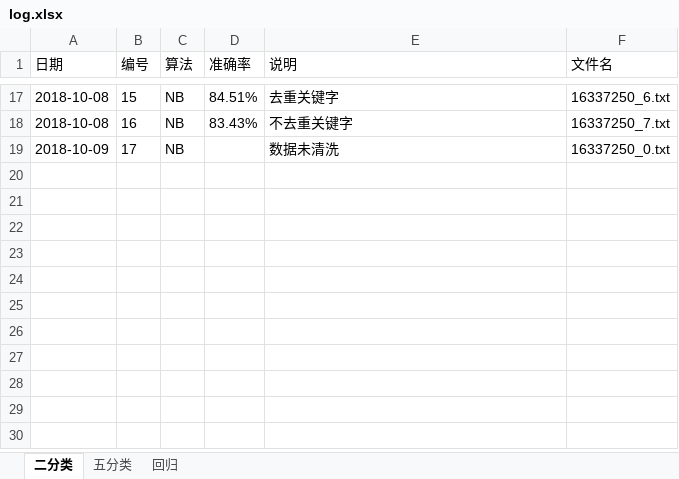
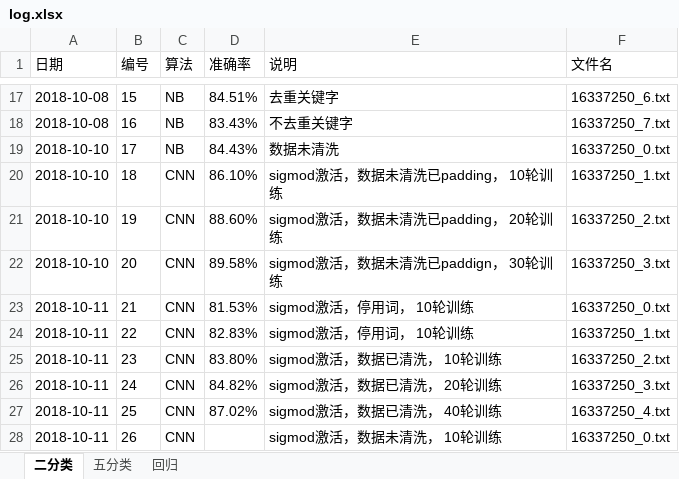
Before and after one commit to npathcheck/project, an Excel workbook: rank/log.xlsx, sheet 二分类, drawn as a sheet; only a part is shown, gaps mark what is left out; values as stored, in another font and other column widths than the file's, no borders; the diff names each change by its address in the sheet, - before the commit and + after, or states it on an @@ line.

```diff
--- a/rank/log.xlsx (sheet 二分类)
+++ b/rank/log.xlsx (sheet 二分类)
-A19 (日期): 2018-10-09
+A19 (日期): 2018-10-10
-D19 (准确率): (empty)
+D19 (准确率): 84.43%
+row 20: 2018-10-10 | 18 | CNN | 86.10% | sigmod激活，数据未清洗已padding， 10轮训练 | 16337250_1.txt
+row 21: 2018-10-10 | 19 | CNN | 88.60% | sigmod激活，数据未清洗已padding， 20轮训练 | 16337250_2.txt
+row 22: 2018-10-10 | 20 | CNN | 89.58% | sigmod激活，数据未清洗已paddign， 30轮训练 | 16337250_3.txt
+row 23: 2018-10-11 | 21 | CNN | 81.53% | sigmod激活，停用词， 10轮训练 | 16337250_0.txt
+row 24: 2018-10-11 | 22 | CNN | 82.83% | sigmod激活，停用词， 10轮训练 | 16337250_1.txt
+row 25: 2018-10-11 | 23 | CNN | 83.80% | sigmod激活，数据已清洗， 10轮训练 | 16337250_2.txt
+row 26: 2018-10-11 | 24 | CNN | 84.82% | sigmod激活，数据已清洗， 20轮训练 | 16337250_3.txt
+row 27: 2018-10-11 | 25 | CNN | 87.02% | sigmod激活，数据已清洗， 40轮训练 | 16337250_4.txt
+row 28: 2018-10-11 | 26 | CNN |  | sigmod激活，数据未清洗， 10轮训练 | 16337250_0.txt
```
Also changed, not shown: sheet 回归, sheet 五分类, 26 other files.
